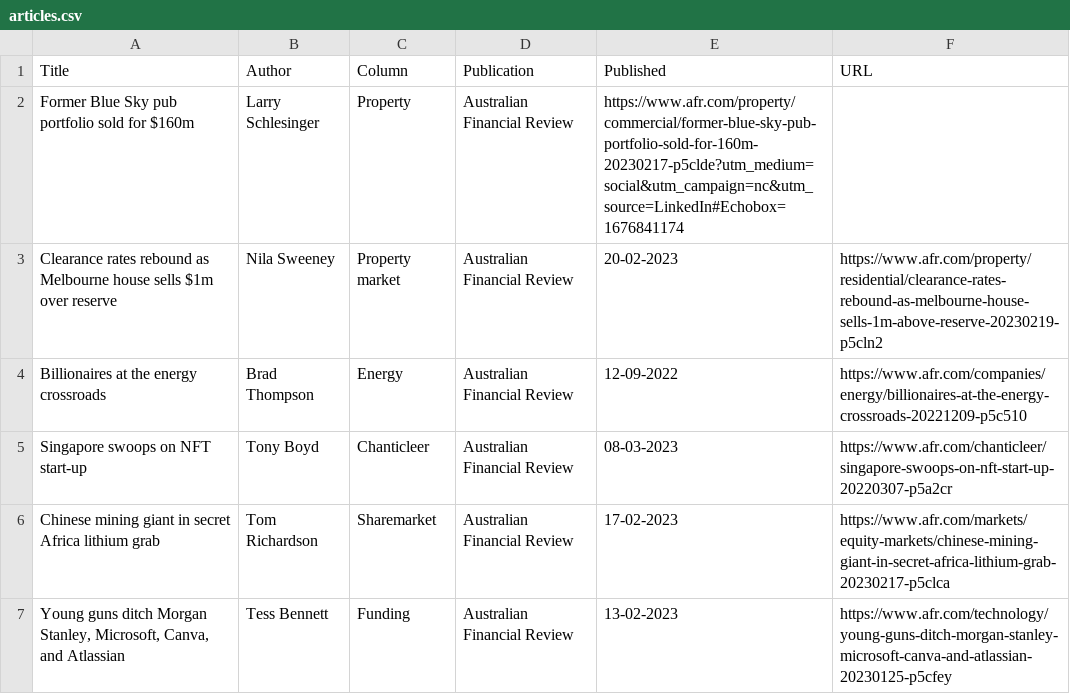
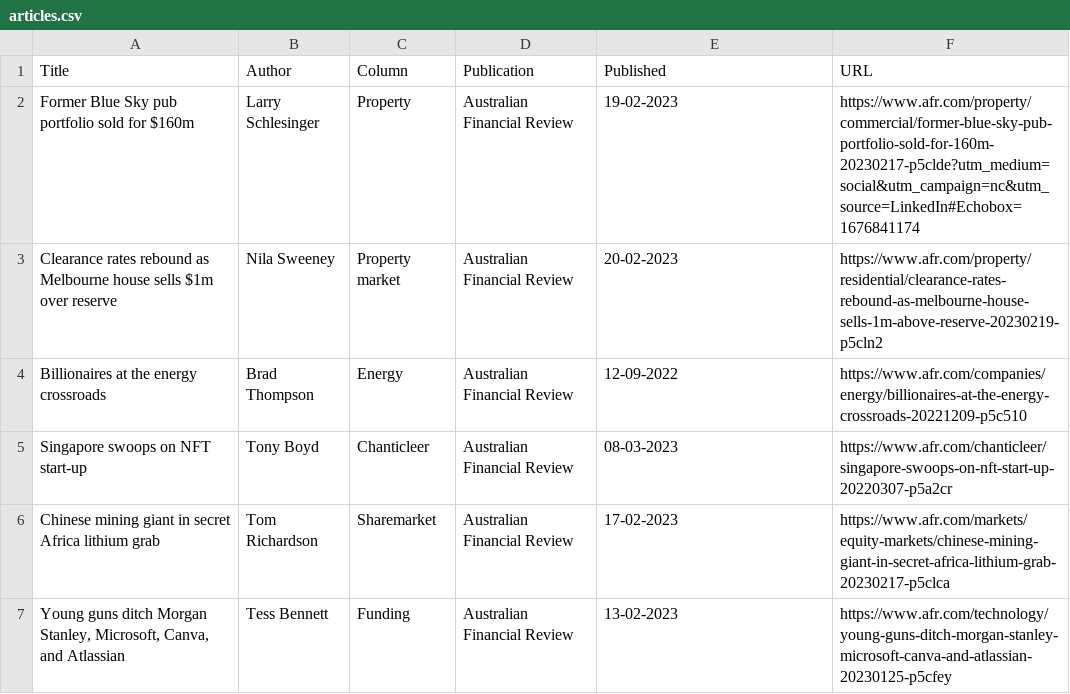
Before and after one commit to jaymarichua/afr-metadata, a CSV file: articles.csv, drawn as a sheet; only a part is shown.

Commit message:
Update articles.csv

```diff
--- a/articles.csv
+++ b/articles.csv
@@ -1,3 +1,3 @@
 Title, Author, Column, Publication, Published, URL
-Former Blue Sky pub portfolio sold for $160m, Larry Schlesinger, Property, Australian Financial Review, https://www.afr.com/property/commercial/former-blue-sky-pub-portfolio-sold-for-160m-20230217-p5clde?utm_medium=social&utm_campaign=nc&utm_source=LinkedIn#Echobox=1676841174
+Former Blue Sky pub portfolio sold for $160m, Larry Schlesinger, Property, Australian Financial Review, 19-02-2023, https://www.afr.com/property/commercial/former-blue-sky-pub-portfolio-sold-for-160m-20230217-p5clde?utm_medium=social&utm_campaign=nc&utm_source=LinkedIn#Echobox=1676841174
 Clearance rates rebound as Melbourne house sells $1m over reserve, Nila Sweeney, Property market, Australian Financial Review, 20-02-2023, https://www.afr.com/property/residential/clearance-rates-rebound-as-melbourne-house-sells-1m-above-reserve-20230219-p5cln2
```
